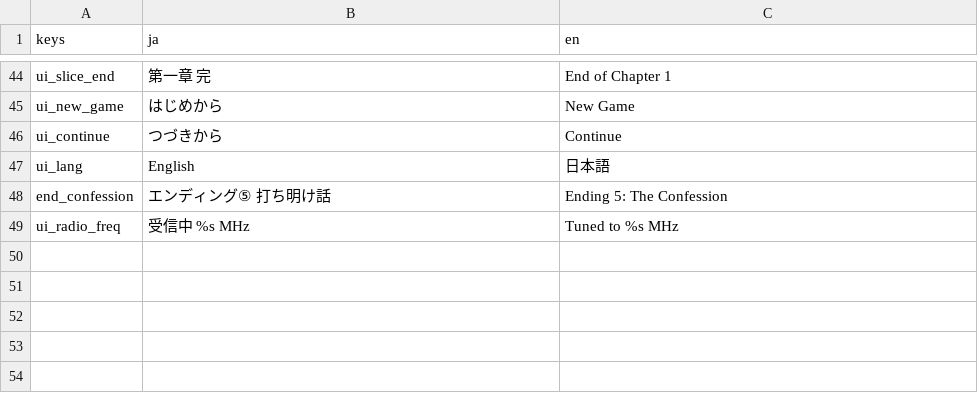
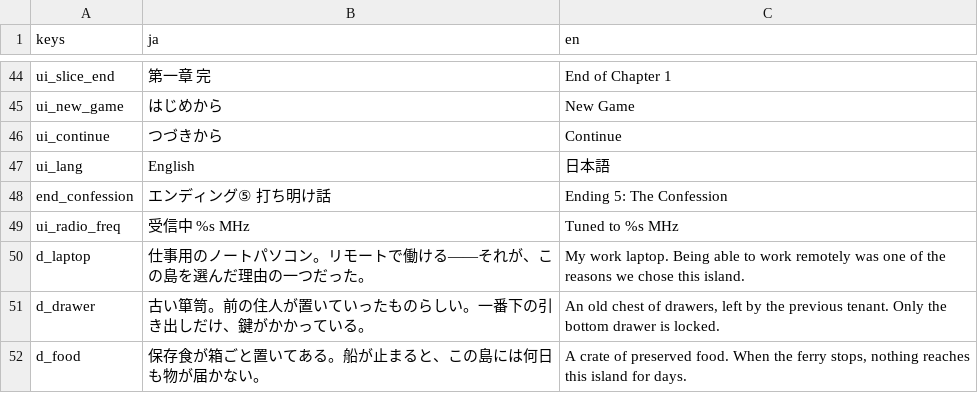
Before and after one commit to rd9239-lang/bulk-description-editor, a CSV file: game/i18n/strings.csv, drawn as a sheet; only a part is shown, gaps mark what is left out; the diff names each change by its address in the sheet, - before the commit and + after, or states it on an @@ line.

```diff
--- a/game/i18n/strings.csv
+++ b/game/i18n/strings.csv
+row 50: d_laptop | 仕事用のノートパソコン。リモートで働ける——それが、この島を選んだ理由の一つだった。 | My work laptop. Being able to work remotely was one of the reasons we chose this island.
+row 51: d_drawer | 古い箪笥。前の住人が置いていったものらしい。一番下の引き出しだけ、鍵がかかっている。 | An old chest of drawers, left by the previous tenant. Only the bottom drawer is locked.
+row 52: d_food | 保存食が箱ごと置いてある。船が止まると、この島には何日も物が届かない。 | A crate of preserved food. When the ferry stops, nothing reaches this island for days.
```
Also changed, not shown: 46 other files.
